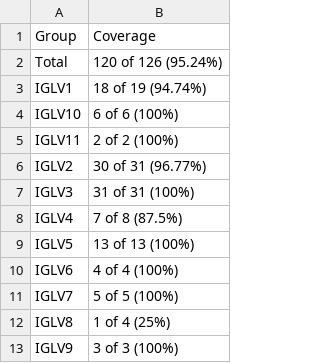
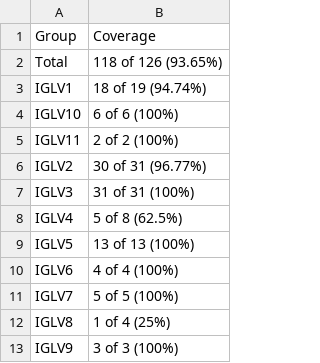
Before and after one commit to edwarchen/TCR_Evaluation, a CSV file: results/coverage_tables/IGLV_cov.csv, drawn as a sheet.

```diff
--- a/results/coverage_tables/IGLV_cov.csv
+++ b/results/coverage_tables/IGLV_cov.csv
@@ -1,3 +1,3 @@
 "Group","Coverage"
-"Total","120 of 126 (95.24%)"
+"Total","118 of 126 (93.65%)"
 "IGLV1","18 of 19 (94.74%)"
@@ -7,3 +7,3 @@
 "IGLV3","31 of 31 (100%)"
-"IGLV4","7 of 8 (87.5%)"
+"IGLV4","5 of 8 (62.5%)"
 "IGLV5","13 of 13 (100%)"
```
Also changed, not shown: results/coverage_tables/IGKV_binding_sites.csv, results/coverage_tables/IGLV_binding_sites.csv, 22 other files.
